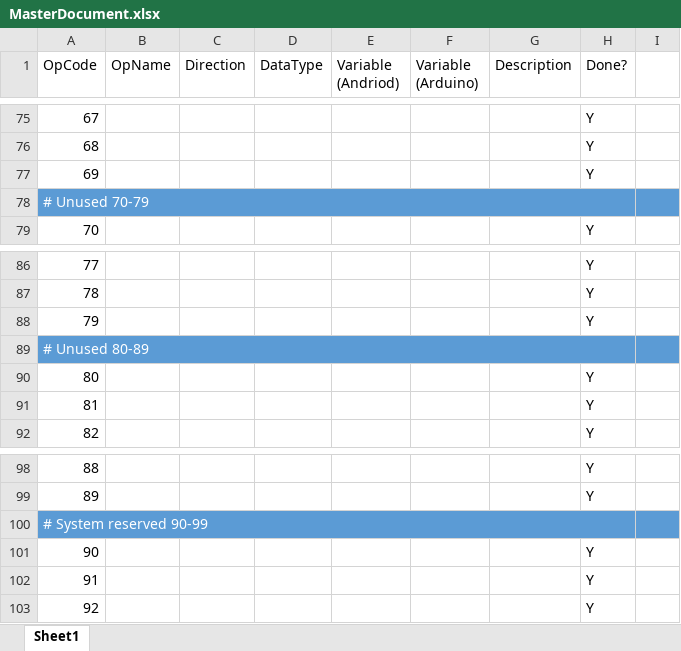
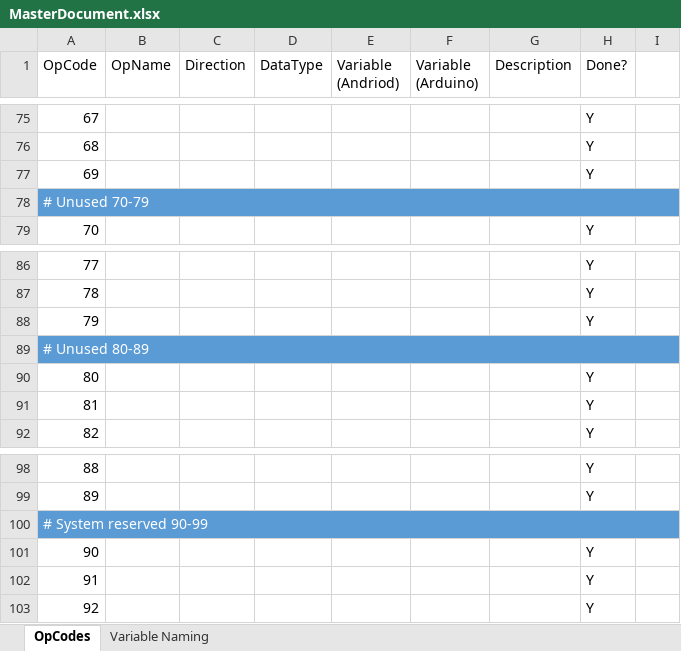
Before and after one commit to mcleu/AndroTag, an Excel workbook: MasterDocument.xlsx, sheet OpCodes, drawn as a sheet; only a part is shown, gaps mark what is left out; values as stored, in another font and other column widths than the file's, no borders; conditional formats not drawn; the diff covers the shown part only; the diff names each change by its address in the sheet, - before the commit and + after, or states it on an @@ line.

```diff
--- a/MasterDocument.xlsx (sheet OpCodes)
+++ b/MasterDocument.xlsx (sheet OpCodes)
-sheet tab: Sheet1
+sheet tab: OpCodes
+sheet tab: Variable Naming
-A78:H78 merged
+A78:I78 merged
-A89:H89 merged
+A89:I89 merged
-A100:H100 merged
+A100:I100 merged
```
Also changed, not shown: 32 edited cells and merged cells elsewhere in this sheet, formulas that keep their value, 3 other files.
